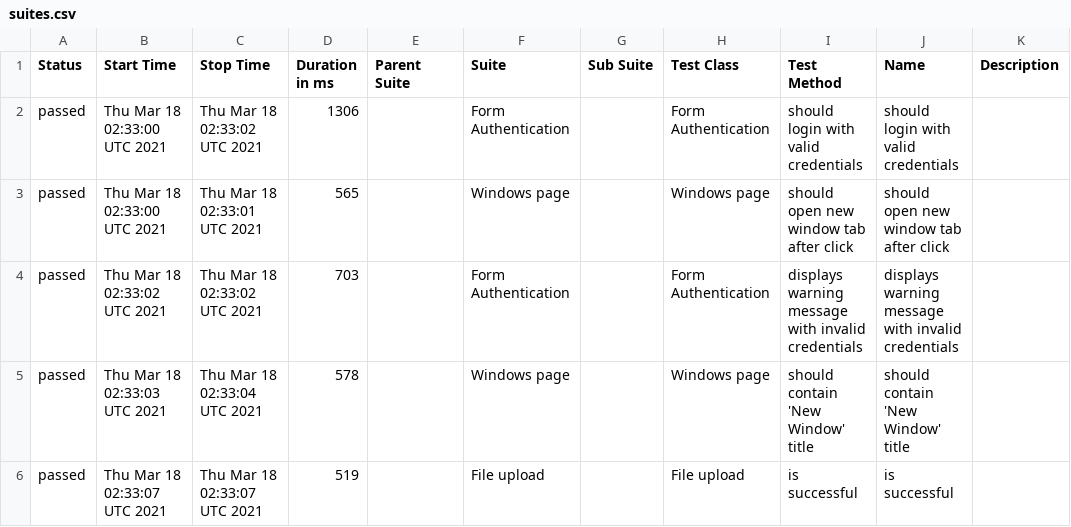
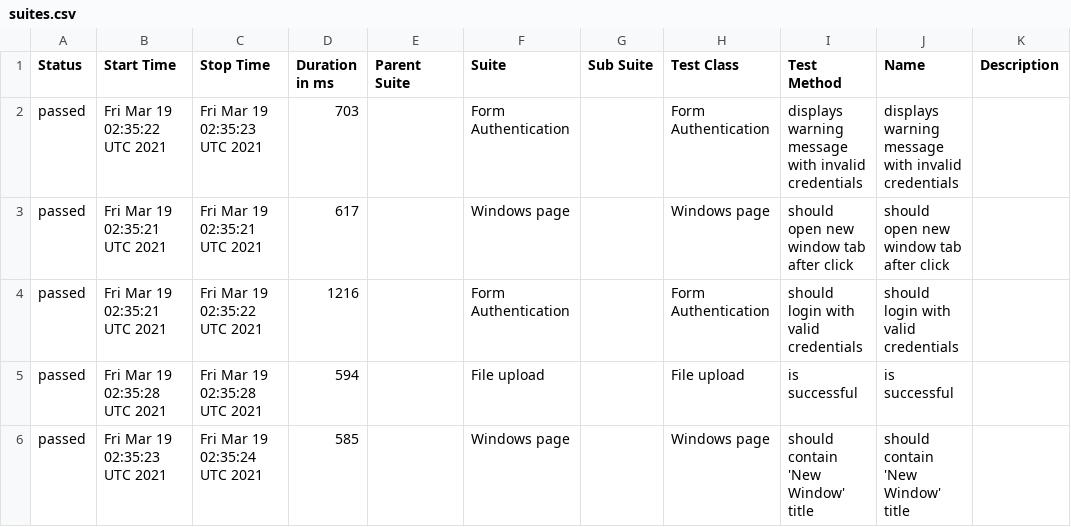
Before and after one commit to isandratskiy/webdriverio5-typescript-draft, a CSV file: data/suites.csv, drawn as a sheet.

```diff
--- a/data/suites.csv
+++ b/data/suites.csv
@@ -1,6 +1,6 @@
 "Status","Start Time","Stop Time","Duration in ms","Parent Suite","Suite","Sub Suite","Test Class","Test Method","Name","Description"
-"passed","Thu Mar 18 02:33:00 UTC 2021","Thu Mar 18 02:33:02 UTC 2021","1306","","Form Authentication","","Form Authentication","should login with valid credentials","should login with valid credentials",""
-"passed","Thu Mar 18 02:33:00 UTC 2021","Thu Mar 18 02:33:01 UTC 2021","565","","Windows page","","Windows page","should open new window tab after click","should open new window tab after click",""
-"passed","Thu Mar 18 02:33:02 UTC 2021","Thu Mar 18 02:33:02 UTC 2021","703","","Form Authentication","","Form Authentication","displays warning message with invalid credentials","displays warning message with invalid credentials",""
-"passed","Thu Mar 18 02:33:03 UTC 2021","Thu Mar 18 02:33:04 UTC 2021","578","","Windows page","","Windows page","should contain 'New Window' title","should contain 'New Window' title",""
-"passed","Thu Mar 18 02:33:07 UTC 2021","Thu Mar 18 02:33:07 UTC 2021","519","","File upload","","File upload","is successful","is successful",""
+"passed","Fri Mar 19 02:35:22 UTC 2021","Fri Mar 19 02:35:23 UTC 2021","703","","Form Authentication","","Form Authentication","displays warning message with invalid credentials","displays warning message with invalid credentials",""
+"passed","Fri Mar 19 02:35:21 UTC 2021","Fri Mar 19 02:35:21 UTC 2021","617","","Windows page","","Windows page","should open new window tab after click","should open new window tab after click",""
+"passed","Fri Mar 19 02:35:21 UTC 2021","Fri Mar 19 02:35:22 UTC 2021","1216","","Form Authentication","","Form Authentication","should login with valid credentials","should login with valid credentials",""
+"passed","Fri Mar 19 02:35:28 UTC 2021","Fri Mar 19 02:35:28 UTC 2021","594","","File upload","","File upload","is successful","is successful",""
+"passed","Fri Mar 19 02:35:23 UTC 2021","Fri Mar 19 02:35:24 UTC 2021","585","","Windows page","","Windows page","should contain 'New Window' title","should contain 'New Window' title",""
```
Also changed, not shown: 19 other files.
